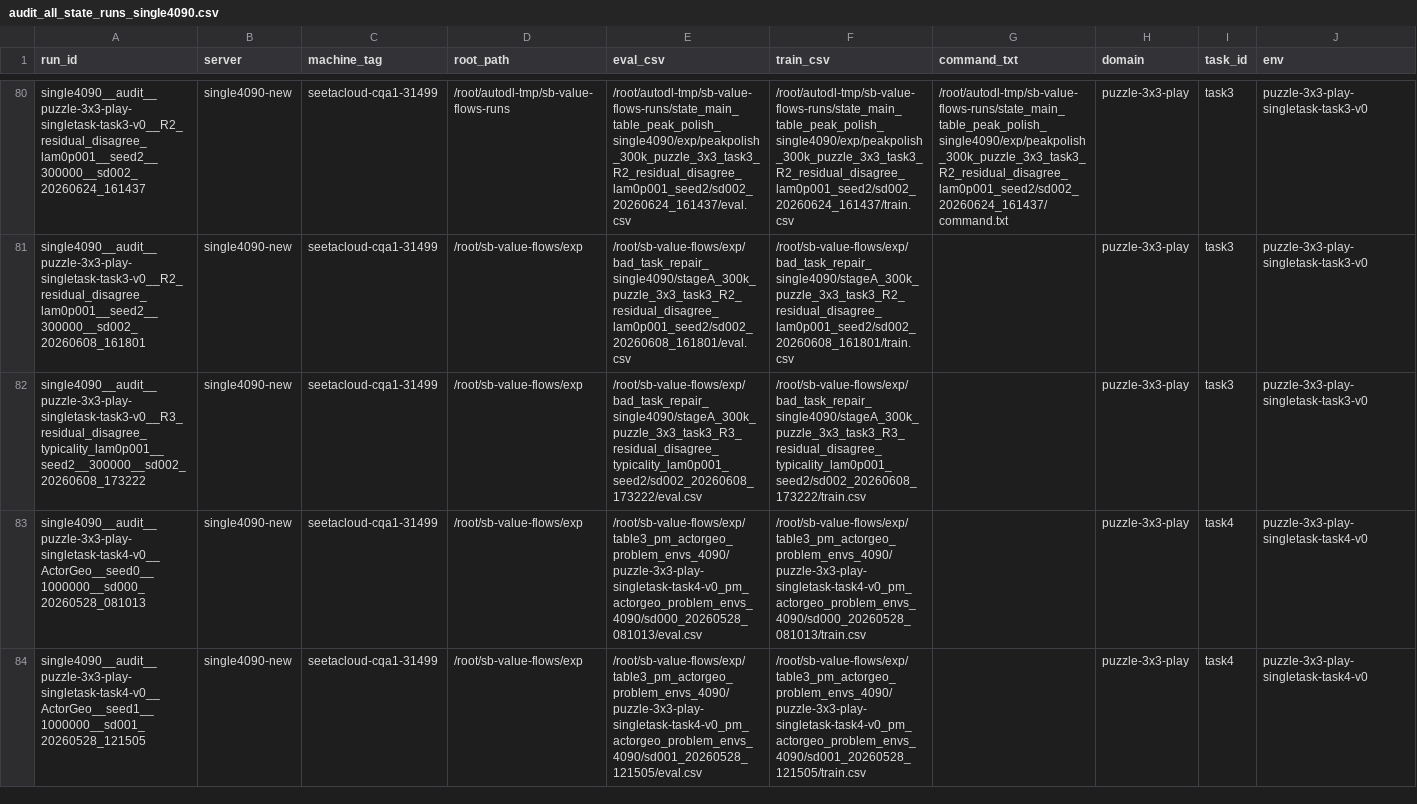
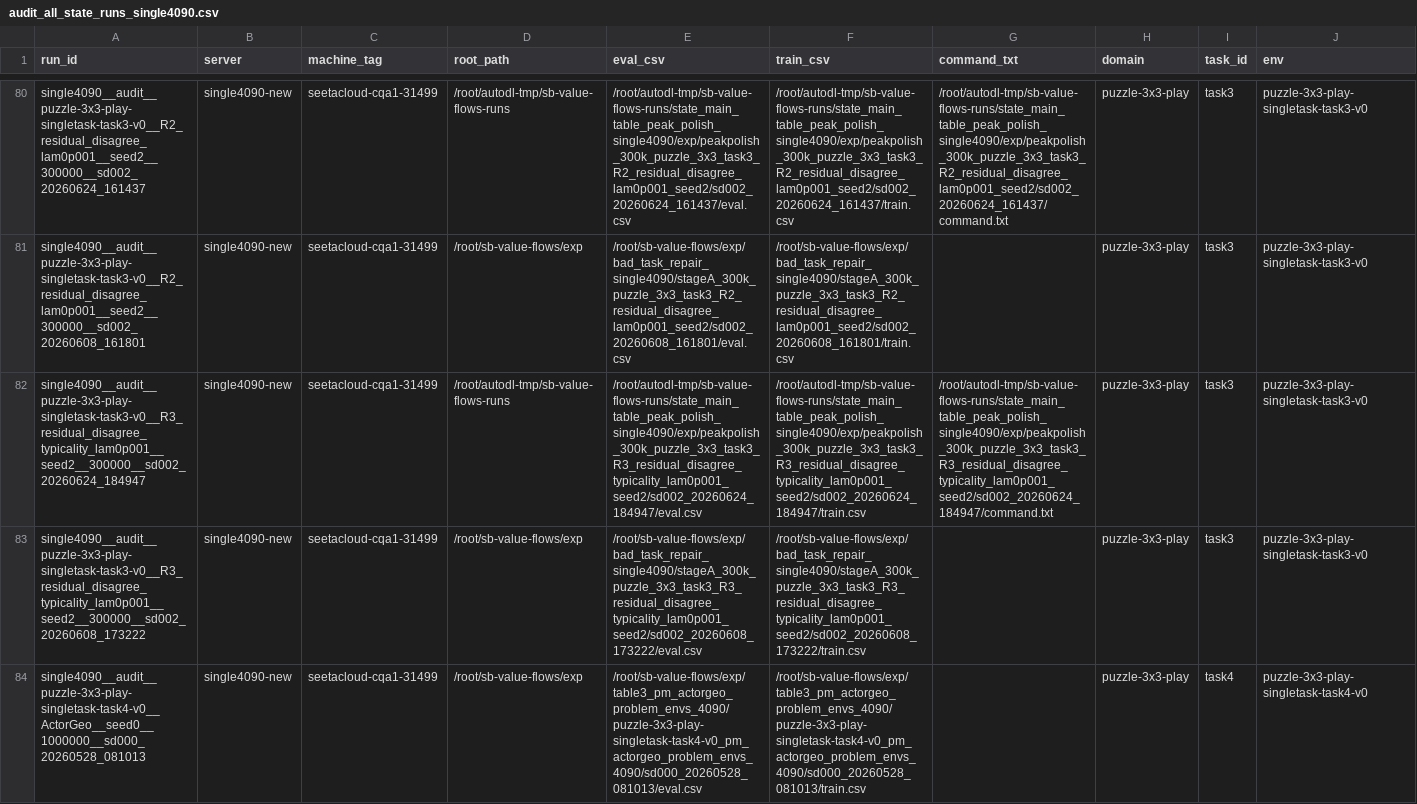
Before and after one commit to lzqw/sb-value-flows, a CSV file: results/audit_all_state_runs_single4090.csv, drawn as a sheet; only a part is shown, gaps mark what is left out; the shorter side is filled out with more unchanged rows; rows hold the shown columns only; the diff names each change by its address in the sheet, - before the commit and + after, or states it on an @@ line.

```diff
--- a/results/audit_all_state_runs_single4090.csv
+++ b/results/audit_all_state_runs_single4090.csv
+row 82: single4090__audit__puzzle-3x3-play-singletask-task3-v0__R3_residual_disagree_typicality_lam0p001__seed2__300000__sd002_20260624_184947 | single4090-new | seetacloud-cqa1-31499 | /root/autodl-tmp/sb-value-flows-runs | /root/autodl-tmp/sb-value-flows-runs/state_main_table_peak_polish_single4090/exp/peakpolish_300k_puzzle_3x3_task3_R3_residual_disagree_typicality_lam0p001_seed2/sd002_20260624_184947/eval.csv | /root/autodl-tmp/sb-value-flows-runs/state_main_table_peak_polish_single4090/exp/peakpolish_300k_puzzle_3x3_task3_R3_residual_disagree_typicality_lam0p001_seed2/sd002_20260624_184947/train.csv | /root/autodl-tmp/sb-value-flows-runs/state_main_table_peak_polish_single4090/exp/peakpolish_300k_puzzle_3x3_task3_R3_residual_disagree_typicality_lam0p001_seed2/sd002_20260624_184947/command.txt | puzzle-3x3-play | task3 | puzzle-3x3-play-singletask-task3-v0
```
Also changed, not shown: results/audit_state_best_peak_table.csv, results/audit_state_final_table.csv, 12 other files.
